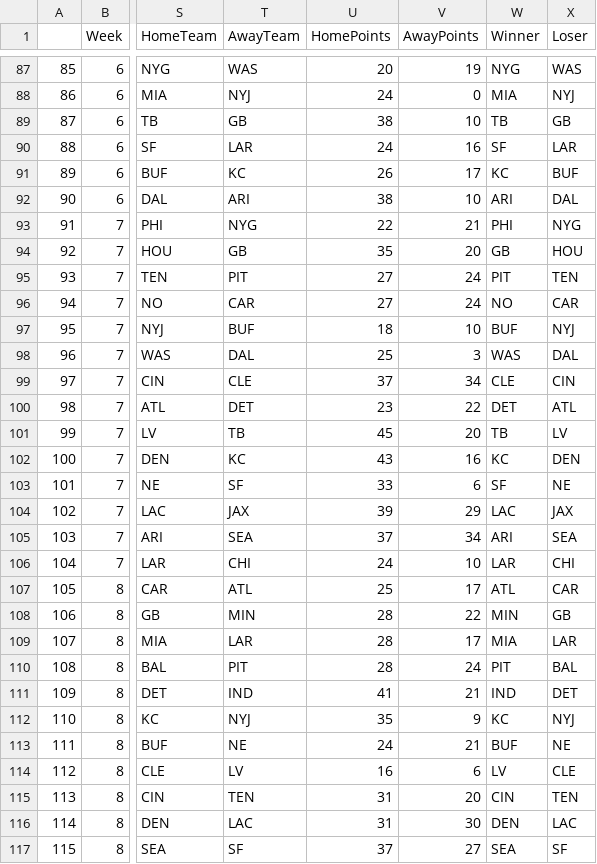
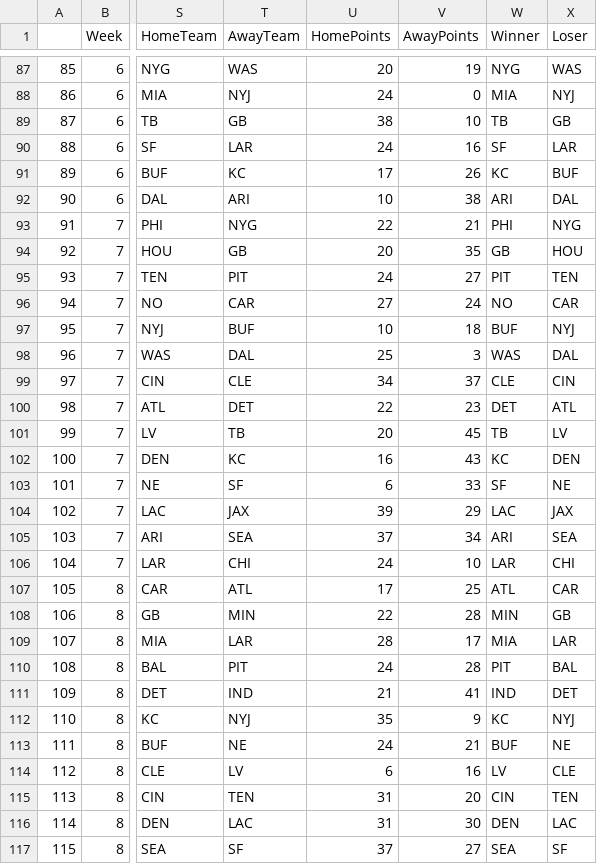
Before and after one commit to knoel0/PFRScraper, a CSV file: games-scrape/games.csv, drawn as a sheet; only a part is shown, gaps mark what is left out; the diff covers the shown part only; the diff names each change by its address in the sheet, - before the commit and + after, or states it on an @@ line.

```diff
--- a/games-scrape/games.csv
+++ b/games-scrape/games.csv
-U91 (HomePoints): 26
+U91 (HomePoints): 17
-V91 (AwayPoints): 17
+V91 (AwayPoints): 26
-U92 (HomePoints): 38
+U92 (HomePoints): 10
-V92 (AwayPoints): 10
+V92 (AwayPoints): 38
-U94 (HomePoints): 35
+U94 (HomePoints): 20
-V94 (AwayPoints): 20
+V94 (AwayPoints): 35
-U95 (HomePoints): 27
+U95 (HomePoints): 24
-V95 (AwayPoints): 24
+V95 (AwayPoints): 27
-U97 (HomePoints): 18
+U97 (HomePoints): 10
-V97 (AwayPoints): 10
+V97 (AwayPoints): 18
-U99 (HomePoints): 37
+U99 (HomePoints): 34
-V99 (AwayPoints): 34
+V99 (AwayPoints): 37
-U100 (HomePoints): 23
+U100 (HomePoints): 22
-V100 (AwayPoints): 22
+V100 (AwayPoints): 23
-U101 (HomePoints): 45
+U101 (HomePoints): 20
-V101 (AwayPoints): 20
+V101 (AwayPoints): 45
-U102 (HomePoints): 43
+U102 (HomePoints): 16
-V102 (AwayPoints): 16
+V102 (AwayPoints): 43
-U103 (HomePoints): 33
+U103 (HomePoints): 6
-V103 (AwayPoints): 6
+V103 (AwayPoints): 33
-U107 (HomePoints): 25
+U107 (HomePoints): 17
-V107 (AwayPoints): 17
+V107 (AwayPoints): 25
-U108 (HomePoints): 28
+U108 (HomePoints): 22
-V108 (AwayPoints): 22
+V108 (AwayPoints): 28
-U110 (HomePoints): 28
+U110 (HomePoints): 24
-V110 (AwayPoints): 24
+V110 (AwayPoints): 28
-U111 (HomePoints): 41
+U111 (HomePoints): 21
-V111 (AwayPoints): 21
+V111 (AwayPoints): 41
-U114 (HomePoints): 16
+U114 (HomePoints): 6
-V114 (AwayPoints): 6
+V114 (AwayPoints): 16
```
Also changed, not shown: 86 edited cells elsewhere in this file, 1 other file.
